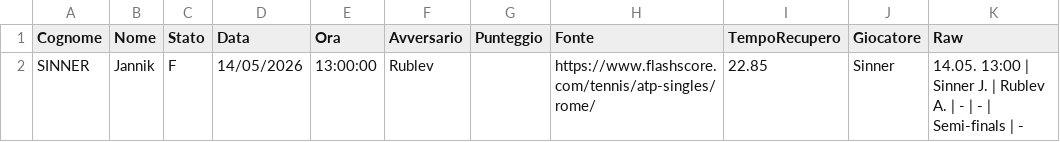
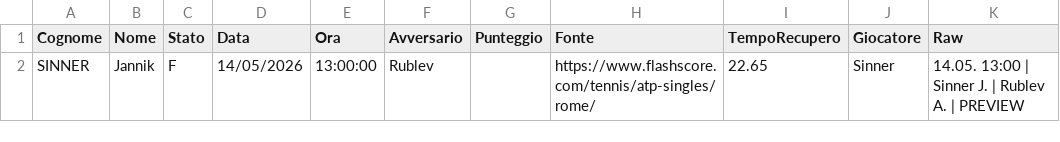
Before and after one commit to Sebastiano-Mazzarisi/Prog, a CSV file: Tennis/Sinner-dati.csv, drawn as a sheet.

```diff
--- a/Tennis/Sinner-dati.csv
+++ b/Tennis/Sinner-dati.csv
@@ -1,2 +1,2 @@
 Cognome;Nome;Stato;Data;Ora;Avversario;Punteggio;Fonte;TempoRecupero;Giocatore;Raw
-SINNER;Jannik;F;14/05/2026;13:00:00;Rublev;;https://www.flashscore.com/tennis/atp-singles/rome/;22.85;Sinner;14.05. 13:00 | Sinner J. | Rublev A. | - | - | Semi-finals | -
+SINNER;Jannik;F;14/05/2026;13:00:00;Rublev;;https://www.flashscore.com/tennis/atp-singles/rome/;22.65;Sinner;14.05. 13:00 | Sinner J. | Rublev A. | PREVIEW
```
Also changed, not shown: 1 other file.
